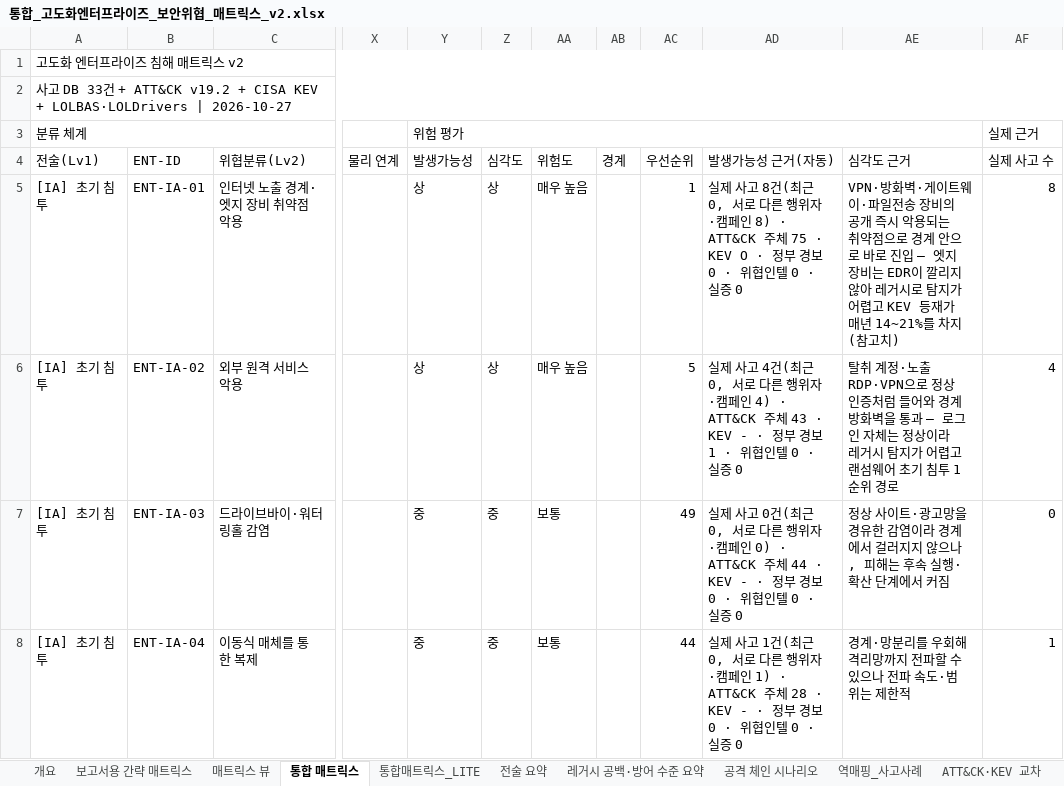
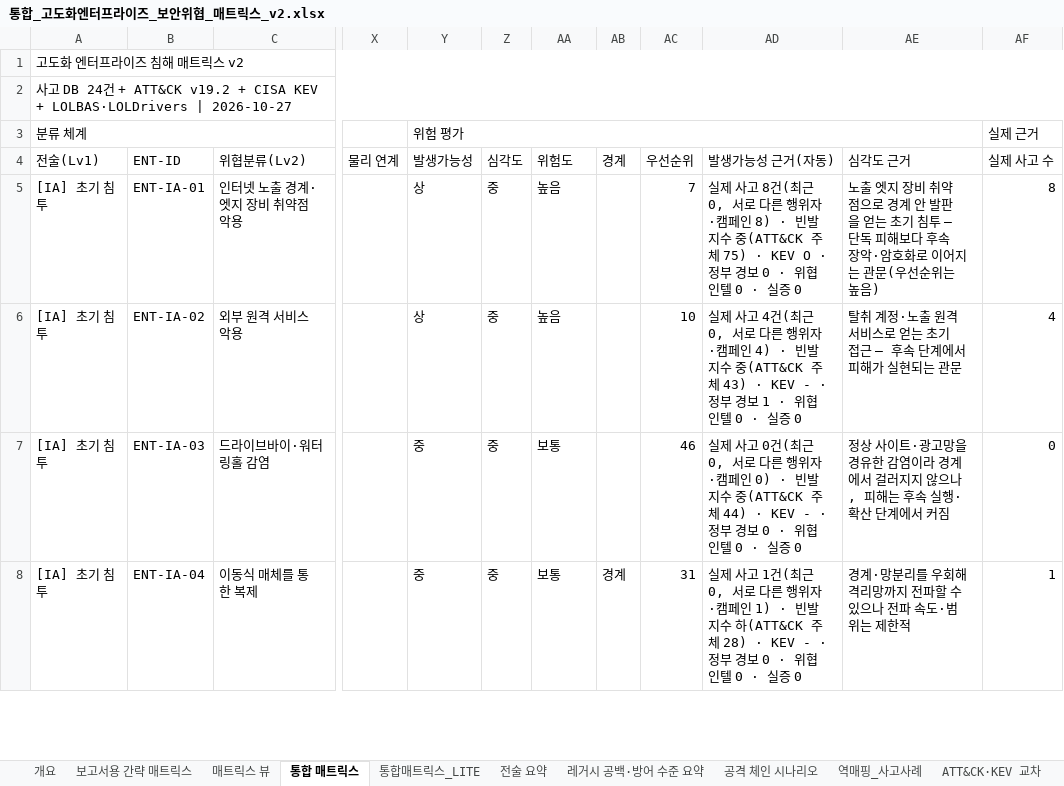
Before and after one commit to donggil-kim/test_2026, an Excel workbook: enterprise/output/통합_고도화엔터프라이즈_보안위협_매트릭스_v2.xlsx, sheet 통합 매트릭스, drawn as a sheet; only a part is shown, gaps mark what is left out; values as stored, in another font and other column widths than the file's, no cell formats; the diff covers the shown part only; the diff names each change by its address in the sheet, - before the commit and + after, or states it on an @@ line.

```diff
--- a/enterprise/output/통합_고도화엔터프라이즈_보안위협_매트릭스_v2.xlsx (sheet 통합 매트릭스)
+++ b/enterprise/output/통합_고도화엔터프라이즈_보안위협_매트릭스_v2.xlsx (sheet 통합 매트릭스)
-A2 (전술(Lv1)): …DB 33건…
+A2 (전술(Lv1)): …DB 24건…
-Z5:Z6 (심각도): 상
+Z5:Z6 (심각도): 중
-AA5:AA6 (위험도): 매우 높음
+AA5:AA6 (위험도): 높음
-AC5 (우선순위): 1
+AC5 (우선순위): 7
-AD5 (발생가능성 근거(자동)): …인 8) · ATT&CK 주체 75 · KEV O ·…
+AD5 (발생가능성 근거(자동)): …인 8) · 빈발 지수 중(ATT&CK 주체 75) · KEV O ·…
-AE5 (심각도 근거): VPN·방화벽·게이트웨이·파일전송 장비의 공개 즉시 악용되는 취약점으로 경계 안으로 바로 진입 — 엣지 장비는 EDR이 깔리지 않아 레거시로 탐지가 어렵고 KEV 등재가 매년 14~21%를 차지(참고치)
+AE5 (심각도 근거): 노출 엣지 장비 취약점으로 경계 안 발판을 얻는 초기 침투 — 단독 피해보다 후속 장악·암호화로 이어지는 관문(우선순위는 높음)
-AC6 (우선순위): 5
+AC6 (우선순위): 10
-AD6 (발생가능성 근거(자동)): …인 4) · ATT&CK 주체 43 · KEV - ·…
+AD6 (발생가능성 근거(자동)): …인 4) · 빈발 지수 중(ATT&CK 주체 43) · KEV - ·…
-AE6 (심각도 근거): …·노출 RDP·VPN으로 정상 인증처럼 들어와 경계 방화벽을 통과 — 로그인 자체는 정상이라 레거시 탐지가 어렵고 랜섬웨어 초기 침투 1순위 경로
+AE6 (심각도 근거): …·노출 원격 서비스로 얻는 초기 접근 — 후속 단계에서 피해가 실현되는 관문
-AC7 (우선순위): 49
+AC7 (우선순위): 46
-AD7 (발생가능성 근거(자동)): …인 0) · ATT&CK 주체 44 · KEV - ·…
+AD7 (발생가능성 근거(자동)): …인 0) · 빈발 지수 중(ATT&CK 주체 44) · KEV - ·…
-AB8 (경계): (empty)
+AB8 (경계): 경계
-AC8 (우선순위): 44
+AC8 (우선순위): 31
-AD8 (발생가능성 근거(자동)): …인 1) · ATT&CK 주체 28 · KEV - ·…
+AD8 (발생가능성 근거(자동)): …인 1) · 빈발 지수 하(ATT&CK 주체 28) · KEV - ·…
```
Also changed, not shown: 260 edited cells elsewhere in this sheet, sheet 보고서용 간략 매트릭스, sheet 역매핑_사고사례, sheet 통합매트릭스_LITE, sheet 전술 요약, sheet 매트릭스 뷰, sheet 대응 기준 연계, 4 more sheets, cell formats, integrated/output/통합_보안위협_매트릭스_v5_엔터프라이즈뷰.xlsx, 22 other files.
